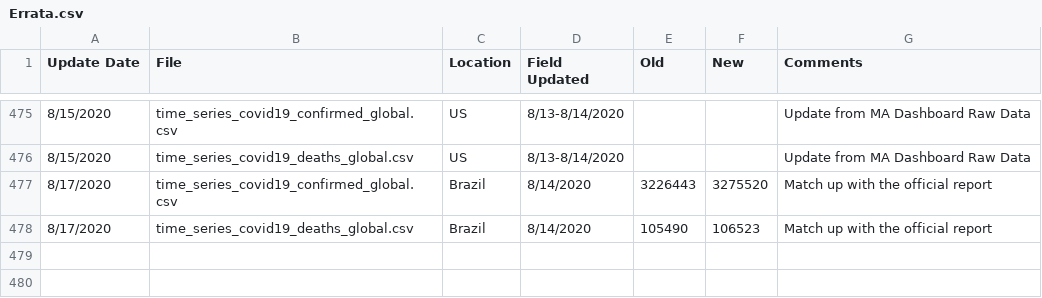
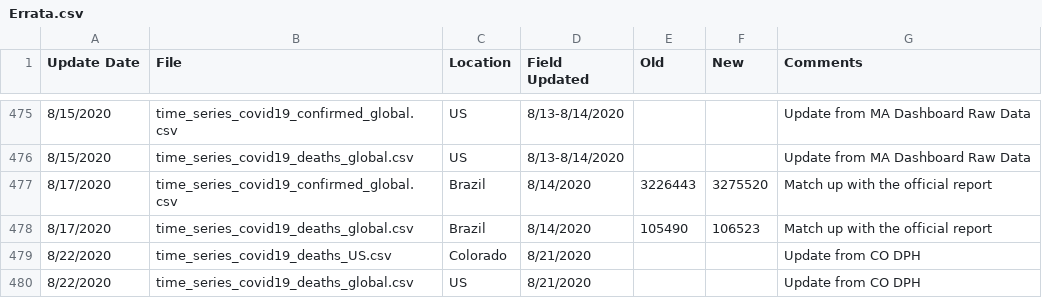
Before and after one commit to stfurkan/pancovid19, a CSV file: python/datasets/Errata.csv, drawn as a sheet; only a part is shown, gaps mark what is left out; the diff names each change by its address in the sheet, - before the commit and + after, or states it on an @@ line.

```diff
--- a/python/datasets/Errata.csv
+++ b/python/datasets/Errata.csv
+row 479: 8/22/2020 | time_series_covid19_deaths_US.csv | Colorado | 8/21/2020 |  |  | Update from CO DPH
+row 480: 8/22/2020 | time_series_covid19_deaths_global.csv | US | 8/21/2020 |  |  | Update from CO DPH
```
Also changed, not shown: python/datasets/time_series_covid19_confirmed_global.csv, python/datasets/time_series_covid19_deaths_global.csv, 15 other files.
